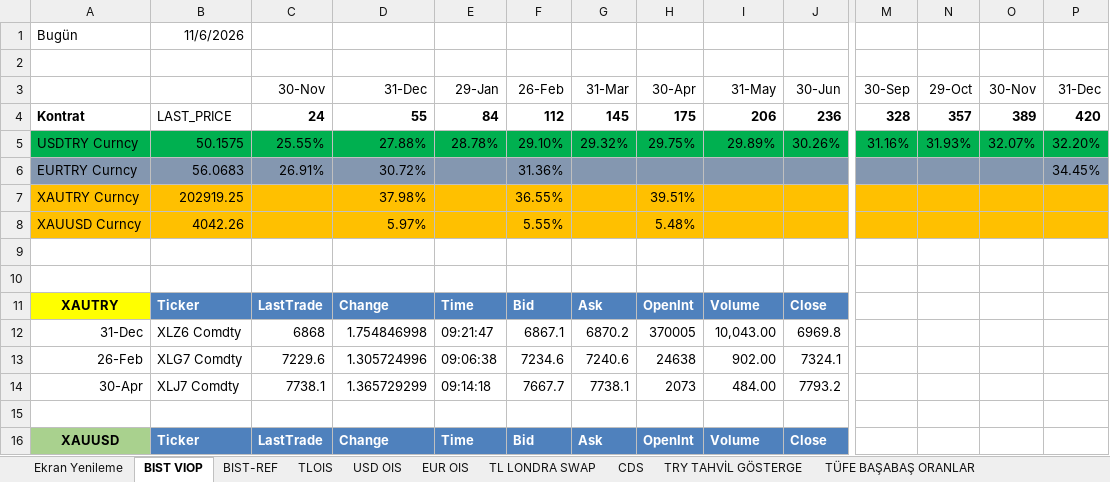
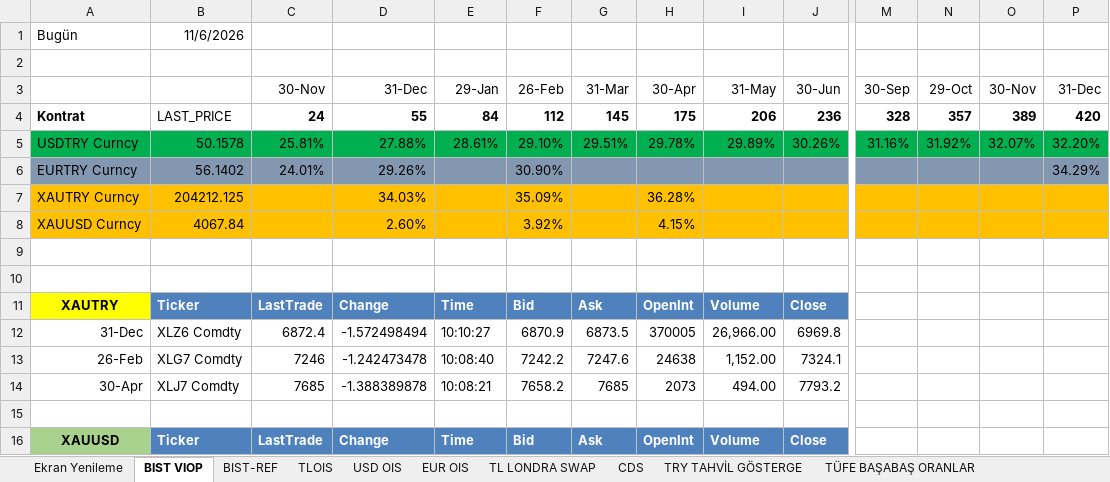
Before and after one commit to ALCO-Dashboard/piyasa-verisi, an Excel workbook: bloomberg/BBG Data Excel.xlsm, sheet BIST VIOP, drawn as a sheet; only a part is shown, gaps mark what is left out; values as stored, in another font and other column widths than the file's, no borders; removed rows and columns are numbered as before the commit, all else as after; rows hold the shown columns only; the diff covers the shown part only; the diff names each change by its address in the sheet, - before the commit and + after, or states it on an @@ line.

```diff
--- a/bloomberg/BBG Data Excel.xlsm (sheet BIST VIOP)
+++ b/bloomberg/BBG Data Excel.xlsm (sheet BIST VIOP)
-B5: 50.1575
+B5: 50.1578
-C5 (30-Nov): 25.55%
+C5 (30-Nov): 25.81%
-E5 (29-Jan): 28.78%
+E5 (29-Jan): 28.61%
-G5 (31-Mar): 29.32%
+G5 (31-Mar): 29.51%
-H5 (30-Apr): 29.75%
+H5 (30-Apr): 29.78%
-N5 (29-Oct): 31.93%
+N5 (29-Oct): 31.92%
-row 6: EURTRY Curncy | 56.0683 | 26.91% | 30.72% |  | 31.36% |  |  |  |  |  |  |  | 34.45%
-row 7: XAUTRY Curncy | 202919.25 |  | 37.98% |  | 36.55% |  | 39.51%
-row 8: XAUUSD Curncy | 4042.26 |  | 5.97% |  | 5.55% |  | 5.48%
+row 6: EURTRY Curncy | 56.1402 | 24.01% | 29.26% |  | 30.90% |  |  |  |  |  |  |  | 34.29%
+row 7: XAUTRY Curncy | 204212.125 |  | 34.03% |  | 35.09% |  | 36.28%
+row 8: XAUUSD Curncy | 4067.84 |  | 2.60% |  | 3.92% |  | 4.15%
-C12 (30-Nov): 6868
+C12 (30-Nov): 6872.4
-D12 (31-Dec): 1.754846998
+D12 (31-Dec): -1.572498494
-E12 (29-Jan): 09:21:47
+E12 (29-Jan): 10:10:27
-F12 (26-Feb): 6867.1
+F12 (26-Feb): 6870.9
-G12 (31-Mar): 6870.2
+G12 (31-Mar): 6873.5
-I12 (31-May): 10,043.00
+I12 (31-May): 26,966.00
-C13 (30-Nov): 7229.6
+C13 (30-Nov): 7246
-D13 (31-Dec): 1.305724996
+D13 (31-Dec): -1.242473478
-E13 (29-Jan): 09:06:38
+E13 (29-Jan): 10:08:40
-F13 (26-Feb): 7234.6
+F13 (26-Feb): 7242.2
-G13 (31-Mar): 7240.6
+G13 (31-Mar): 7247.6
-I13 (31-May): 902.00
+I13 (31-May): 1,152.00
-C14 (30-Nov): 7738.1
+C14 (30-Nov): 7685
-D14 (31-Dec): 1.365729299
+D14 (31-Dec): -1.388389878
-E14 (29-Jan): 09:14:18
+E14 (29-Jan): 10:08:21
-F14 (26-Feb): 7667.7
+F14 (26-Feb): 7658.2
-G14 (31-Mar): 7738.1
+G14 (31-Mar): 7685
-I14 (31-May): 484.00
+I14 (31-May): 494.00
```
Also changed, not shown: 68 edited cells elsewhere in this sheet, sheet TLOIS, other sheet tabs.
